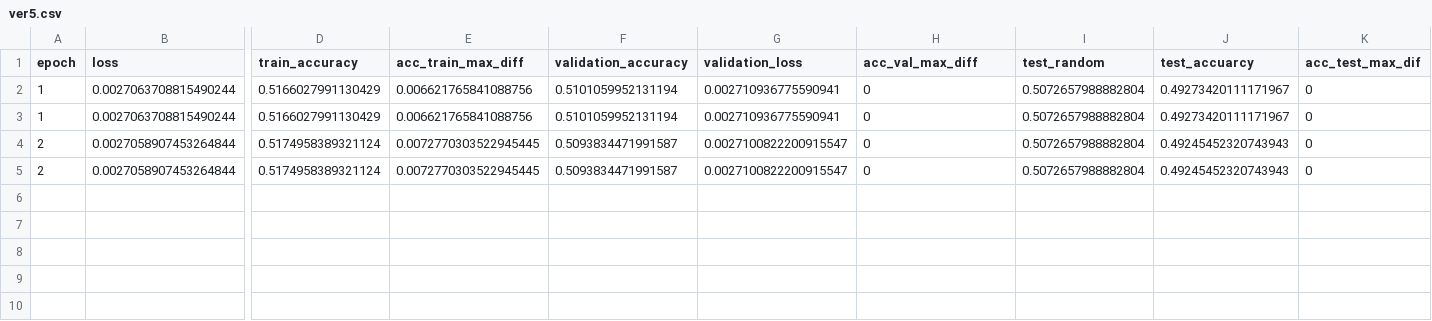
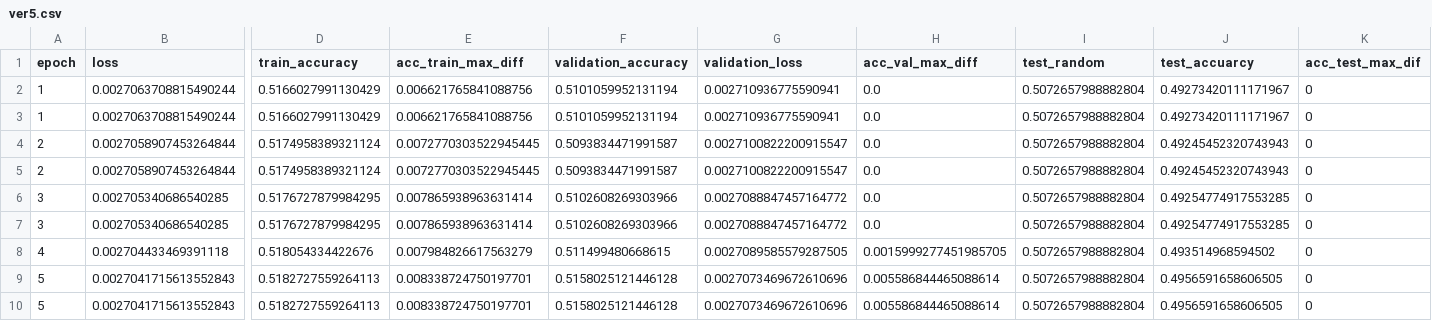
Before and after one commit to hhetui/darnn, a CSV file: result/ver5/ver5.csv, drawn as a sheet; only a part is shown, gaps mark what is left out; rows hold the shown columns only; the diff names each change by its address in the sheet, - before the commit and + after, or states it on an @@ line.

```diff
--- a/result/ver5/ver5.csv
+++ b/result/ver5/ver5.csv
-H2:H5 (acc_val_max_diff): 0
+H2:H5 (acc_val_max_diff): 0.0
+row 6: 3 | 0.002705340686540285 | 0.5176727879984295 | 0.007865938963631414 | 0.5102608269303966 | 0.0027088847457164772 | 0.0 | 0.5072657988882804 | 0.49254774917553285 | 0
+row 7: 3 | 0.002705340686540285 | 0.5176727879984295 | 0.007865938963631414 | 0.5102608269303966 | 0.0027088847457164772 | 0.0 | 0.5072657988882804 | 0.49254774917553285 | 0
+row 8: 4 | 0.002704433469391118 | 0.518054334422676 | 0.007984826617563279 | 0.511499480668615 | 0.0027089585579287505 | 0.0015999277451985705 | 0.5072657988882804 | 0.493514968594502 | 0
+row 9: 5 | 0.0027041715613552843 | 0.5182727559264113 | 0.008338724750197701 | 0.5158025121446128 | 0.0027073469672610696 | 0.005586844465088614 | 0.5072657988882804 | 0.4956591658606505 | 0
+row 10: 5 | 0.0027041715613552843 | 0.5182727559264113 | 0.008338724750197701 | 0.5158025121446128 | 0.0027073469672610696 | 0.005586844465088614 | 0.5072657988882804 | 0.4956591658606505 | 0
```
Also changed, not shown: result/ver5_1/ver5_1.csv, result/ver7/ver7.csv, 11 other files.
